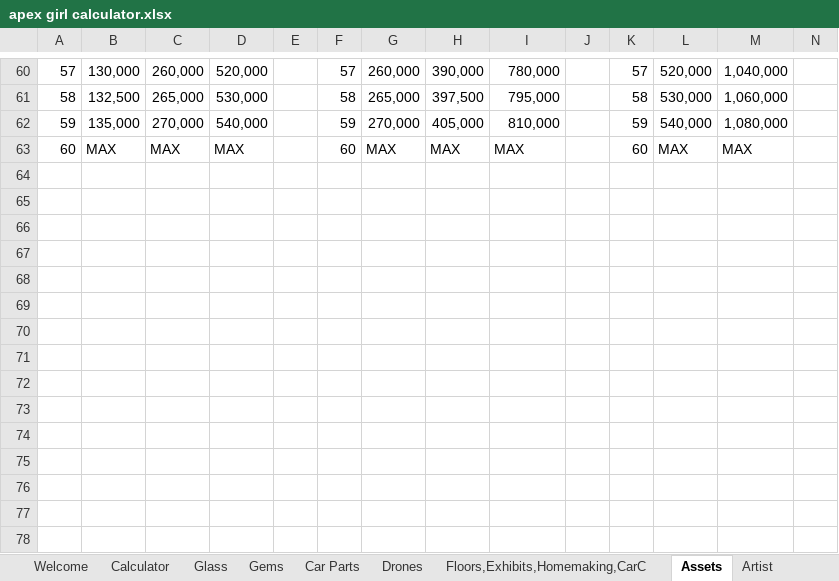
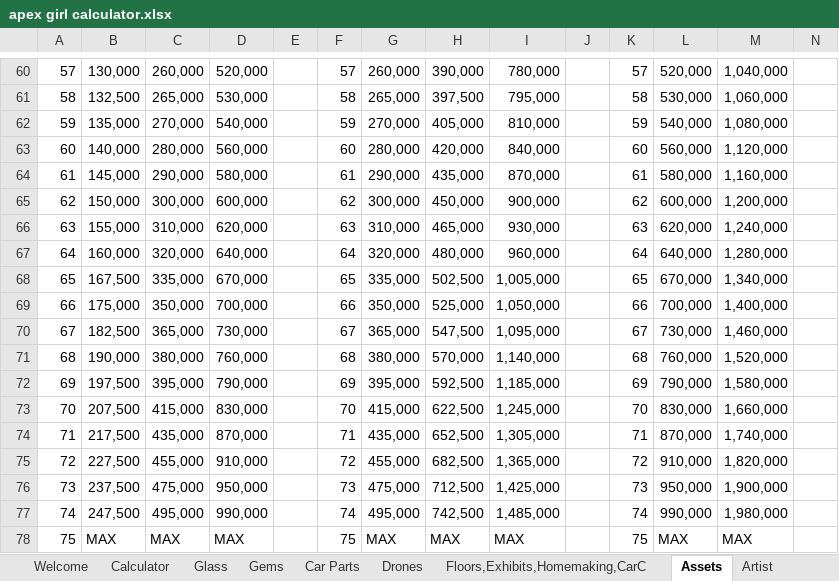
Before and after one commit to IamClumsy/apexgirlcalculator, an Excel workbook: src/apex girl calculator.xlsx, sheet Assets, drawn as a sheet; only a part is shown, gaps mark what is left out; values as stored, in another font and other column widths than the file's, no cell formats; addresses are those after the commit; rows hold the shown columns only; the diff covers the shown part only; the diff names each change by its address in the sheet, - before the commit and + after, or states it on an @@ line.

```diff
--- a/src/apex girl calculator.xlsx (sheet Assets)
+++ b/src/apex girl calculator.xlsx (sheet Assets)
+row 63: 60 | 140,000 | 280,000 | 560,000 |  | 60 | 280,000 | 420,000 | 840,000 |  | 60 | 560,000 | 1,120,000
+row 64: 61 | 145,000 | 290,000 | 580,000 |  | 61 | 290,000 | 435,000 | 870,000 |  | 61 | 580,000 | 1,160,000
+row 65: 62 | 150,000 | 300,000 | 600,000 |  | 62 | 300,000 | 450,000 | 900,000 |  | 62 | 600,000 | 1,200,000
+row 66: 63 | 155,000 | 310,000 | 620,000 |  | 63 | 310,000 | 465,000 | 930,000 |  | 63 | 620,000 | 1,240,000
+row 67: 64 | 160,000 | 320,000 | 640,000 |  | 64 | 320,000 | 480,000 | 960,000 |  | 64 | 640,000 | 1,280,000
+row 68: 65 | 167,500 | 335,000 | 670,000 |  | 65 | 335,000 | 502,500 | 1,005,000 |  | 65 | 670,000 | 1,340,000
+row 69: 66 | 175,000 | 350,000 | 700,000 |  | 66 | 350,000 | 525,000 | 1,050,000 |  | 66 | 700,000 | 1,400,000
+row 70: 67 | 182,500 | 365,000 | 730,000 |  | 67 | 365,000 | 547,500 | 1,095,000 |  | 67 | 730,000 | 1,460,000
+row 71: 68 | 190,000 | 380,000 | 760,000 |  | 68 | 380,000 | 570,000 | 1,140,000 |  | 68 | 760,000 | 1,520,000
+row 72: 69 | 197,500 | 395,000 | 790,000 |  | 69 | 395,000 | 592,500 | 1,185,000 |  | 69 | 790,000 | 1,580,000
+row 73: 70 | 207,500 | 415,000 | 830,000 |  | 70 | 415,000 | 622,500 | 1,245,000 |  | 70 | 830,000 | 1,660,000
+row 74: 71 | 217,500 | 435,000 | 870,000 |  | 71 | 435,000 | 652,500 | 1,305,000 |  | 71 | 870,000 | 1,740,000
+row 75: 72 | 227,500 | 455,000 | 910,000 |  | 72 | 455,000 | 682,500 | 1,365,000 |  | 72 | 910,000 | 1,820,000
+row 76: 73 | 237,500 | 475,000 | 950,000 |  | 73 | 475,000 | 712,500 | 1,425,000 |  | 73 | 950,000 | 1,900,000
+row 77: 74 | 247,500 | 495,000 | 990,000 |  | 74 | 495,000 | 742,500 | 1,485,000 |  | 74 | 990,000 | 1,980,000
@@ column A renumbered from row 78 down @@
-F78: 60
+F78: 75
-K78: 60
+K78: 75
```
Also changed, not shown: 78 edited cells elsewhere in this sheet, sheet Glass, sheet Floors,Exhibits,Homemaking,CarC, cell formats, 2 other files.
